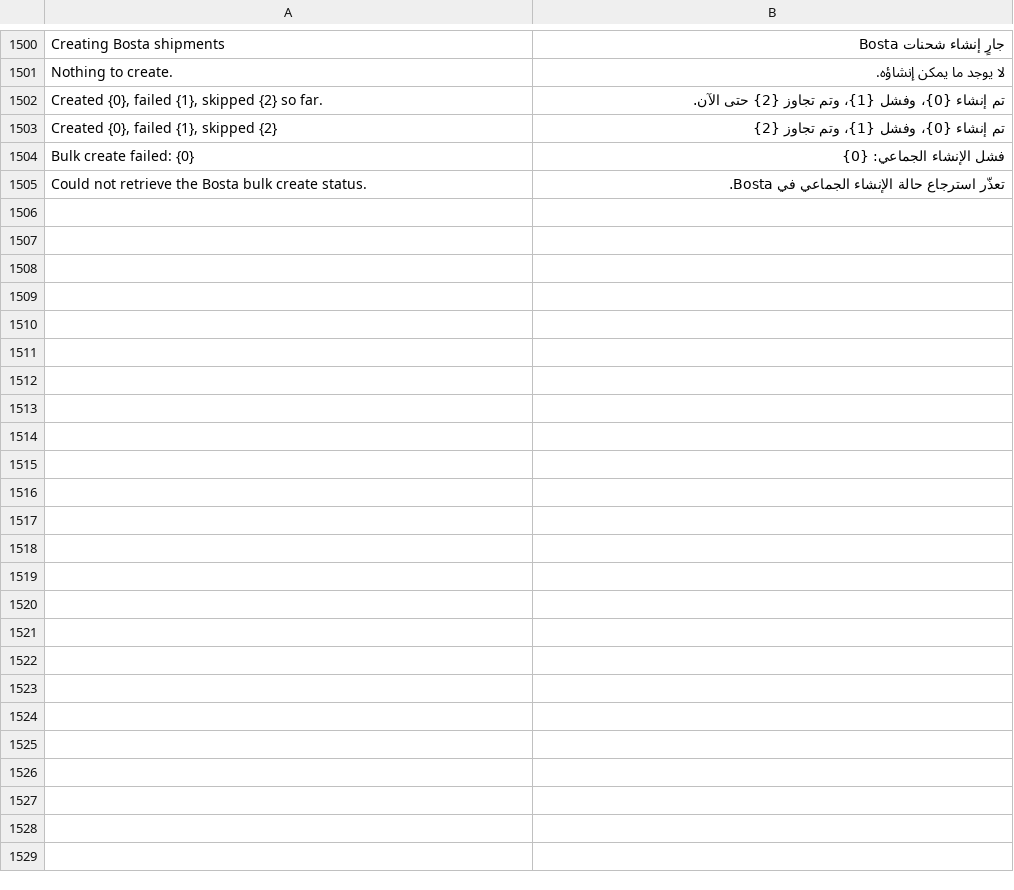
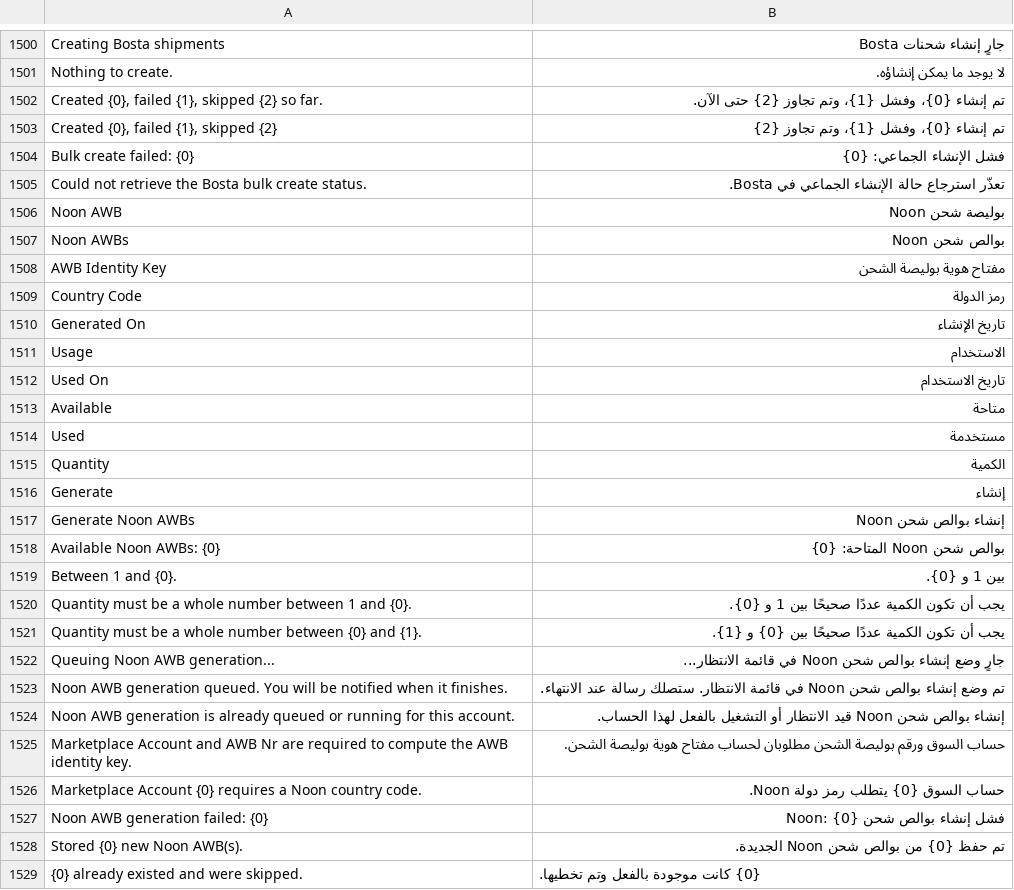
Before and after one commit to MohamedAmirr/tamwenat-el-zekrayat, a CSV file: apps/marketplace_integrations/marketplace_integrations/translations/ar.csv, drawn as a sheet; only a part is shown, gaps mark what is left out.

Commit message:
feat(noon): pre-generated Noon Logistics AWB pool
Add the Noon AWB doctype, a Generate Noon AWBs action on Noon Marketplace
Accounts, and atomic pool claiming in Noon shipment creation with fallback to
the single-AWB call.

```diff
--- a/apps/marketplace_integrations/marketplace_integrations/translations/ar.csv
+++ b/apps/marketplace_integrations/marketplace_integrations/translations/ar.csv
@@ -1505 +1505,25 @@ Bulk create failed: {0},فشل الإنشاء الجماعي: {0}
 Could not retrieve the Bosta bulk create status.,تعذّر استرجاع حالة الإنشاء الجماعي في Bosta.
+Noon AWB,بوليصة شحن Noon
+Noon AWBs,بوالص شحن Noon
+AWB Identity Key,مفتاح هوية بوليصة الشحن
+Country Code,رمز الدولة
+Generated On,تاريخ الإنشاء
+Usage,الاستخدام
+Used On,تاريخ الاستخدام
+Available,متاحة
+Used,مستخدمة
+Quantity,الكمية
+Generate,إنشاء
+Generate Noon AWBs,إنشاء بوالص شحن Noon
+Available Noon AWBs: {0},بوالص شحن Noon المتاحة: {0}
+Between 1 and {0}.,بين 1 و {0}.
+Quantity must be a whole number between 1 and {0}.,يجب أن تكون الكمية عددًا صحيحًا بين 1 و {0}.
+Quantity must be a whole number between {0} and {1}.,يجب أن تكون الكمية عددًا صحيحًا بين {0} و {1}.
+Queuing Noon AWB generation...,جارٍ وضع إنشاء بوالص شحن Noon في قائمة الانتظار...
+Noon AWB generation queued. You will be notified when it finishes.,تم وضع إنشاء بوالص شحن Noon في قائمة الانتظار. ستصلك رسالة عند الانتهاء.
+Noon AWB generation is already queued or running for this account.,إنشاء بوالص شحن Noon قيد الانتظار أو التشغيل بالفعل لهذا الحساب.
+Marketplace Account and AWB Nr are required to compute the AWB identity key.,حساب السوق ورقم بوليصة الشحن مطلوبان لحساب مفتاح هوية بوليصة الشحن.
+Marketplace Account {0} requires a Noon country code.,حساب السوق {0} يتطلب رمز دولة Noon.
+Noon AWB generation failed: {0},فشل إنشاء بوالص شحن Noon: {0}
+Stored {0} new Noon AWB(s).,تم حفظ {0} من بوالص شحن Noon الجديدة.
+{0} already existed and were skipped.,{0} كانت موجودة بالفعل وتم تخطيها.
```
Also changed, not shown: 13 other files.
